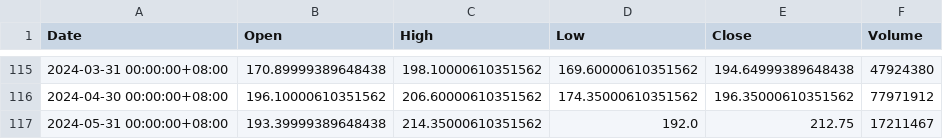
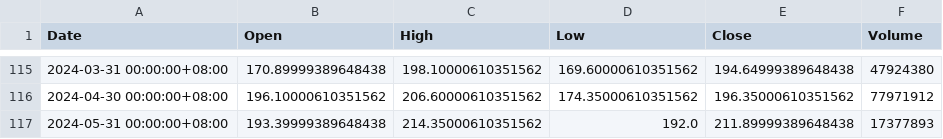
Before and after one commit to HsiehShuJeng/financial-strategy-experiment, a CSV file: development/00631L_monthly_data.csv, drawn as a sheet; only a part is shown, gaps mark what is left out.

Commit message:
Update gitignore and data for 00631L strategy
Add pycache, output, transformation, and 00631L_monthly_data.csv to .gitignore
Update 00631L_monthly_data.csv with new data for May 2024
Add a new markdown cell in experiment.ipynb for better documentation

```diff
--- a/development/00631L_monthly_data.csv
+++ b/development/00631L_monthly_data.csv
@@ -116,2 +116,2 @@ Date,Open,High,Low,Close,Volume
 2024-04-30 00:00:00+08:00,196.10000610351562,206.60000610351562,174.35000610351562,196.35000610351562,77971912
-2024-05-31 00:00:00+08:00,193.39999389648438,214.35000610351562,192.0,212.75,17211467
+2024-05-31 00:00:00+08:00,193.39999389648438,214.35000610351562,192.0,211.89999389648438,17377893
```
Also changed, not shown: 7 other files.
